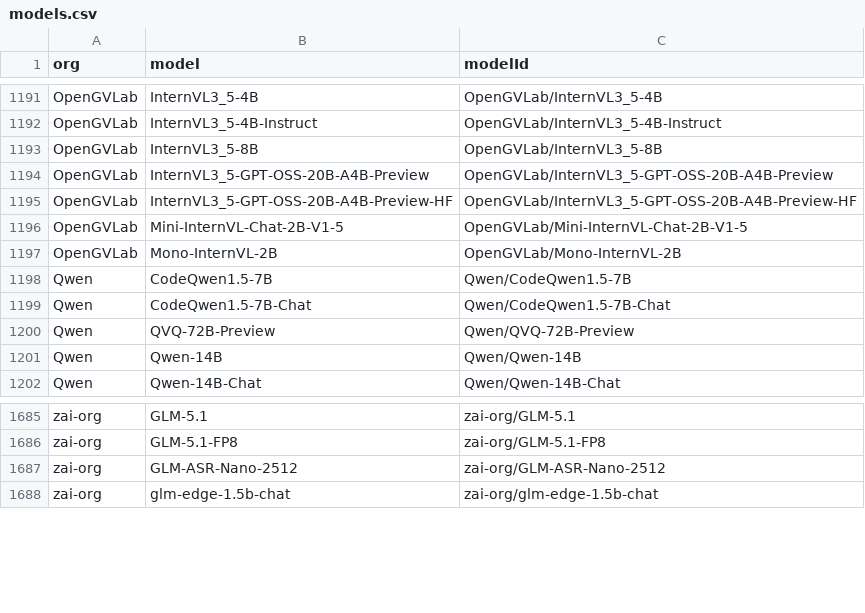
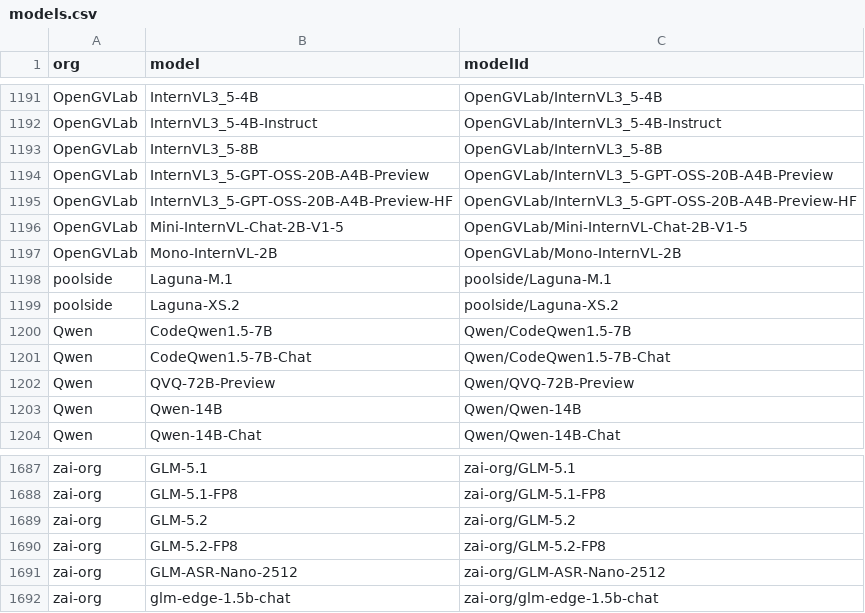
Before and after one commit to Interconnects-AI/tracked-models, a CSV file: models.csv, drawn as a sheet; only a part is shown, gaps mark what is left out.

Commit message:
Recover June 29 models and add Poolside

```diff
--- a/models.csv
+++ b/models.csv
@@ -1197,2 +1197,4 @@ OpenGVLab,Mini-InternVL-Chat-2B-V1-5,OpenGVLab/Mini-InternVL-Chat-2B-V1-5
 OpenGVLab,Mono-InternVL-2B,OpenGVLab/Mono-InternVL-2B
+poolside,Laguna-M.1,poolside/Laguna-M.1
+poolside,Laguna-XS.2,poolside/Laguna-XS.2
 Qwen,CodeQwen1.5-7B,Qwen/CodeQwen1.5-7B
@@ -1686,2 +1688,4 @@ zai-org,GLM-5.1,zai-org/GLM-5.1
 zai-org,GLM-5.1-FP8,zai-org/GLM-5.1-FP8
+zai-org,GLM-5.2,zai-org/GLM-5.2
+zai-org,GLM-5.2-FP8,zai-org/GLM-5.2-FP8
 zai-org,GLM-ASR-Nano-2512,zai-org/GLM-ASR-Nano-2512
```
Also changed, not shown: extra_models.csv, 1 other file.
